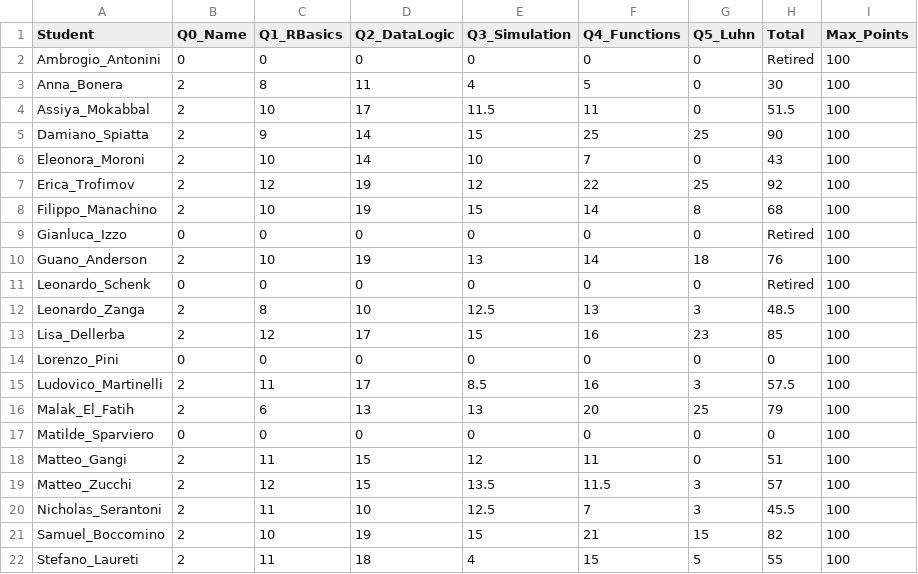
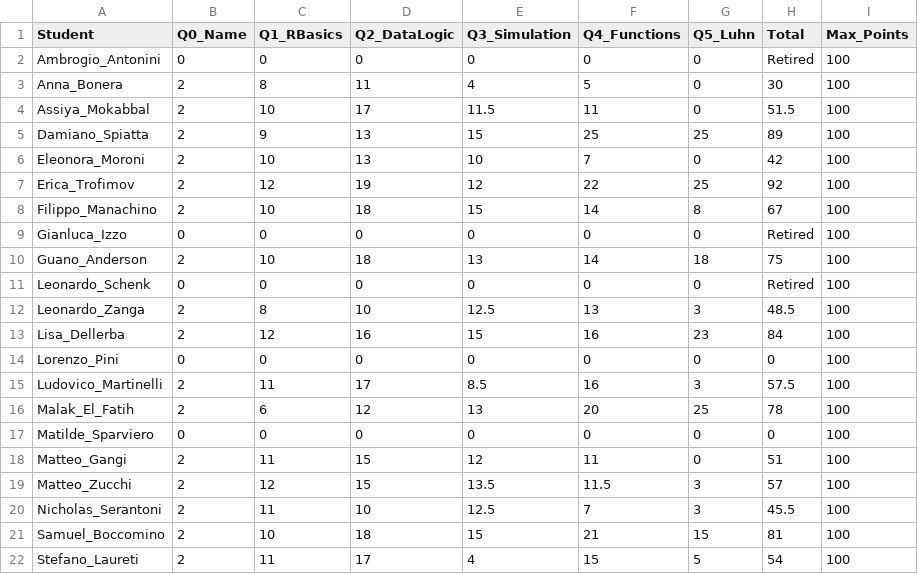
Before and after one commit to montemurroPaolo/assignment_info1, a CSV file: grades_summary.csv, drawn as a sheet.

```diff
--- a/grades_summary.csv
+++ b/grades_summary.csv
@@ -4,14 +4,14 @@ Anna_Bonera,2,8,11,4,5,0,30,100
 Assiya_Mokabbal,2,10,17,11.5,11,0,51.5,100
-Damiano_Spiatta,2,9,14,15,25,25,90,100
-Eleonora_Moroni,2,10,14,10,7,0,43,100
+Damiano_Spiatta,2,9,13,15,25,25,89,100
+Eleonora_Moroni,2,10,13,10,7,0,42,100
 Erica_Trofimov,2,12,19,12,22,25,92,100
-Filippo_Manachino,2,10,19,15,14,8,68,100
+Filippo_Manachino,2,10,18,15,14,8,67,100
 Gianluca_Izzo,0,0,0,0,0,0,Retired,100
-Guano_Anderson,2,10,19,13,14,18,76,100
+Guano_Anderson,2,10,18,13,14,18,75,100
 Leonardo_Schenk,0,0,0,0,0,0,Retired,100
 Leonardo_Zanga,2,8,10,12.5,13,3,48.5,100
-Lisa_Dellerba,2,12,17,15,16,23,85,100
+Lisa_Dellerba,2,12,16,15,16,23,84,100
 Lorenzo_Pini,0,0,0,0,0,0,0,100
 Ludovico_Martinelli,2,11,17,8.5,16,3,57.5,100
-Malak_El_Fatih,2,6,13,13,20,25,79,100
+Malak_El_Fatih,2,6,12,13,20,25,78,100
 Matilde_Sparviero,0,0,0,0,0,0,0,100
@@ -20,3 +20,3 @@ Matteo_Zucchi,2,12,15,13.5,11.5,3,57,100
 Nicholas_Serantoni,2,11,10,12.5,7,3,45.5,100
-Samuel_Boccomino,2,10,19,15,21,15,82,100
-Stefano_Laureti,2,11,18,4,15,5,55,100
+Samuel_Boccomino,2,10,18,15,21,15,81,100
+Stefano_Laureti,2,11,17,4,15,5,54,100
```
Also changed, not shown: 17 other files.
